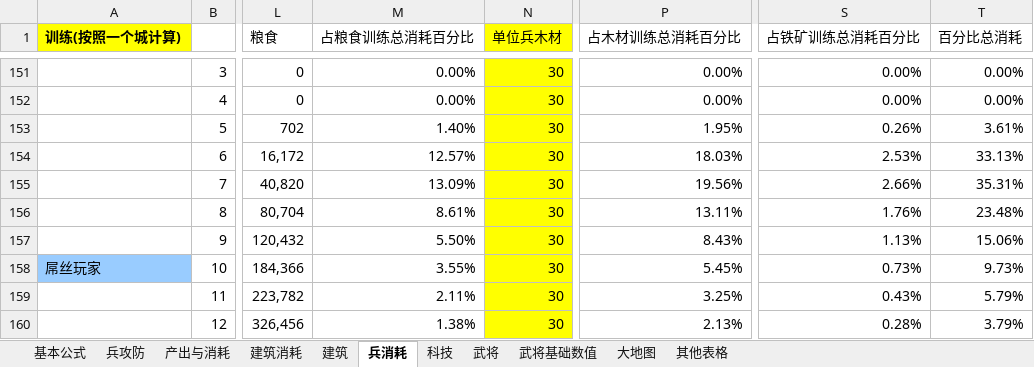
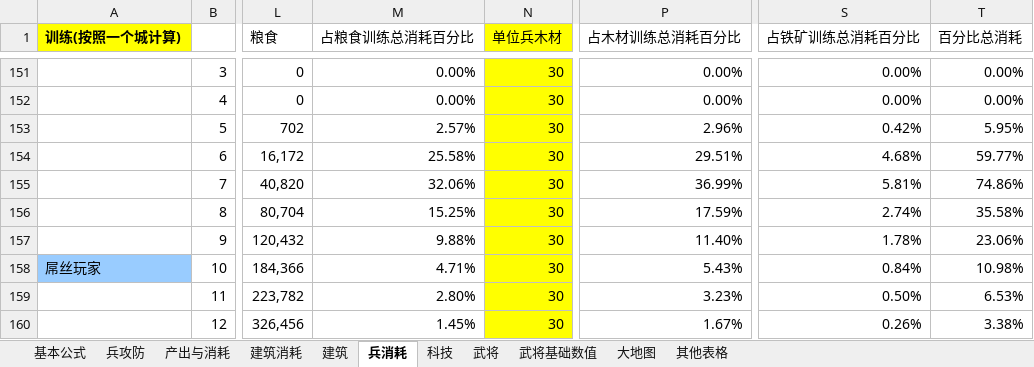
Before and after one commit to chuckeytang/seed_ex, an Excel workbook: 文稿/水浒数值设计.xlsm, sheet 兵消耗, drawn as a sheet; only a part is shown, gaps mark what is left out; values as stored, in another font and other column widths than the file's, no borders; charts and pictures not drawn; the diff covers the shown part only; the diff names each change by its address in the sheet, - before the commit and + after, or states it on an @@ line.

```diff
--- a/文稿/水浒数值设计.xlsm (sheet 兵消耗)
+++ b/文稿/水浒数值设计.xlsm (sheet 兵消耗)
-M153 (占粮食训练总消耗百分比): 1.40%
+M153 (占粮食训练总消耗百分比): 2.57%
-P153 (占木材训练总消耗百分比): 1.95%
+P153 (占木材训练总消耗百分比): 2.96%
-S153 (占铁矿训练总消耗百分比): 0.26%
+S153 (占铁矿训练总消耗百分比): 0.42%
-T153 (百分比总消耗): 3.61%
+T153 (百分比总消耗): 5.95%
-M154 (占粮食训练总消耗百分比): 12.57%
+M154 (占粮食训练总消耗百分比): 25.58%
-P154 (占木材训练总消耗百分比): 18.03%
+P154 (占木材训练总消耗百分比): 29.51%
-S154 (占铁矿训练总消耗百分比): 2.53%
+S154 (占铁矿训练总消耗百分比): 4.68%
-T154 (百分比总消耗): 33.13%
+T154 (百分比总消耗): 59.77%
-M155 (占粮食训练总消耗百分比): 13.09%
+M155 (占粮食训练总消耗百分比): 32.06%
-P155 (占木材训练总消耗百分比): 19.56%
+P155 (占木材训练总消耗百分比): 36.99%
-S155 (占铁矿训练总消耗百分比): 2.66%
+S155 (占铁矿训练总消耗百分比): 5.81%
-T155 (百分比总消耗): 35.31%
+T155 (百分比总消耗): 74.86%
-M156 (占粮食训练总消耗百分比): 8.61%
+M156 (占粮食训练总消耗百分比): 15.25%
-P156 (占木材训练总消耗百分比): 13.11%
+P156 (占木材训练总消耗百分比): 17.59%
-S156 (占铁矿训练总消耗百分比): 1.76%
+S156 (占铁矿训练总消耗百分比): 2.74%
-T156 (百分比总消耗): 23.48%
+T156 (百分比总消耗): 35.58%
-M157 (占粮食训练总消耗百分比): 5.50%
+M157 (占粮食训练总消耗百分比): 9.88%
-P157 (占木材训练总消耗百分比): 8.43%
+P157 (占木材训练总消耗百分比): 11.40%
-S157 (占铁矿训练总消耗百分比): 1.13%
+S157 (占铁矿训练总消耗百分比): 1.78%
-T157 (百分比总消耗): 15.06%
+T157 (百分比总消耗): 23.06%
-M158 (占粮食训练总消耗百分比): 3.55%
+M158 (占粮食训练总消耗百分比): 4.71%
-P158 (占木材训练总消耗百分比): 5.45%
+P158 (占木材训练总消耗百分比): 5.43%
-S158 (占铁矿训练总消耗百分比): 0.73%
+S158 (占铁矿训练总消耗百分比): 0.84%
-T158 (百分比总消耗): 9.73%
+T158 (百分比总消耗): 10.98%
-M159 (占粮食训练总消耗百分比): 2.11%
+M159 (占粮食训练总消耗百分比): 2.80%
-P159 (占木材训练总消耗百分比): 3.25%
+P159 (占木材训练总消耗百分比): 3.23%
-S159 (占铁矿训练总消耗百分比): 0.43%
+S159 (占铁矿训练总消耗百分比): 0.50%
-T159 (百分比总消耗): 5.79%
+T159 (百分比总消耗): 6.53%
-M160 (占粮食训练总消耗百分比): 1.38%
+M160 (占粮食训练总消耗百分比): 1.45%
-P160 (占木材训练总消耗百分比): 2.13%
+P160 (占木材训练总消耗百分比): 1.67%
-S160 (占铁矿训练总消耗百分比): 0.28%
+S160 (占铁矿训练总消耗百分比): 0.26%
-T160 (百分比总消耗): 3.79%
+T160 (百分比总消耗): 3.38%
```
Also changed, not shown: 32 added rows, 32 removed rows and 821 edited cells elsewhere in this sheet, sheet 武将基础数值, sheet 建筑消耗, sheet 产出与消耗, sheet 其他表格, sheet 基本公式, sheet 建筑, 1 more sheet, formulas that keep their value, charts or pictures, 文稿/目前游戏可配置数值.xlsx, 2 other files.
